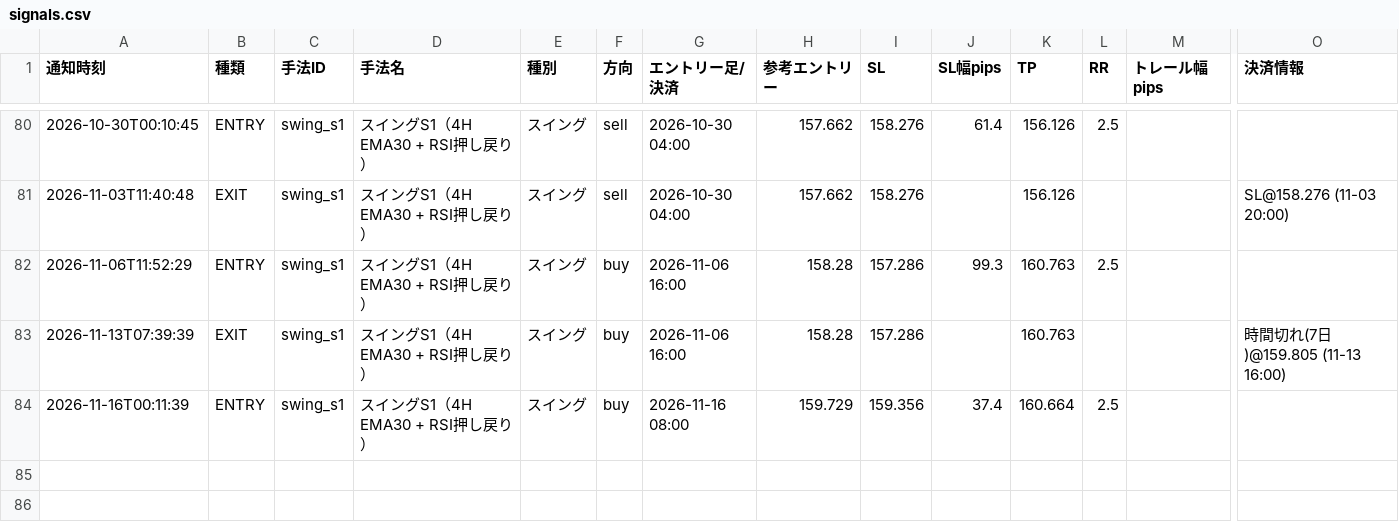
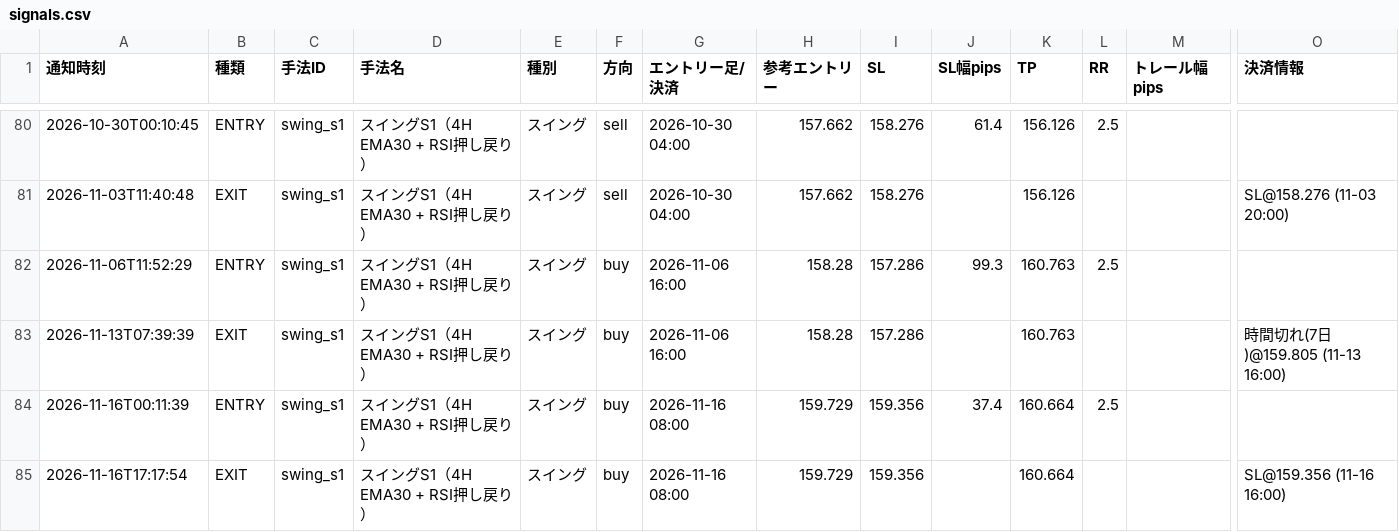
Before and after one commit to jh8mk1/zido-tuchi, a CSV file: logs/signals.csv, drawn as a sheet; only a part is shown, gaps mark what is left out; rows hold the shown columns only; the diff names each change by its address in the sheet, - before the commit and + after, or states it on an @@ line.

```diff
--- a/logs/signals.csv
+++ b/logs/signals.csv
+row 85: 2026-11-16T17:17:54 | EXIT | swing_s1 | スイングS1（4H EMA30 + RSI押し戻り） | スイング | buy | 2026-11-16 08:00 | 159.729 | 159.356 |  | 160.664 |  |  | SL@159.356 (11-16 16:00)
```
Also changed, not shown: 1 other file.
